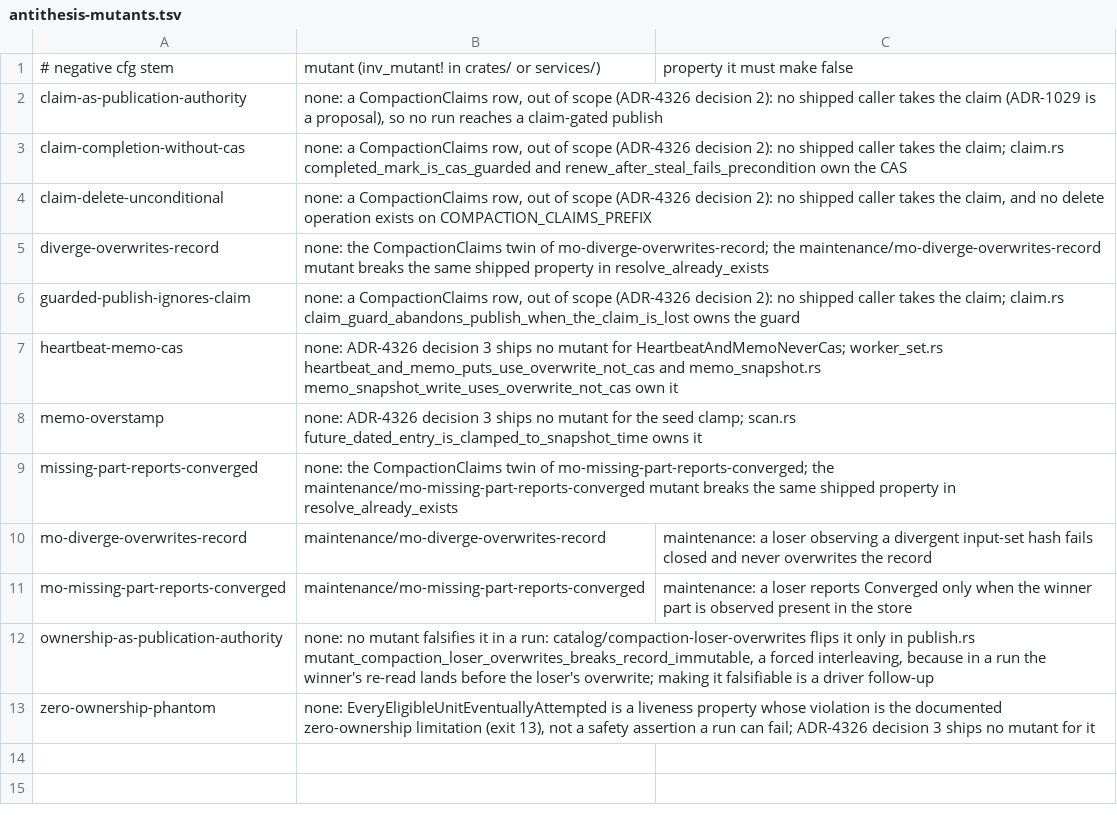
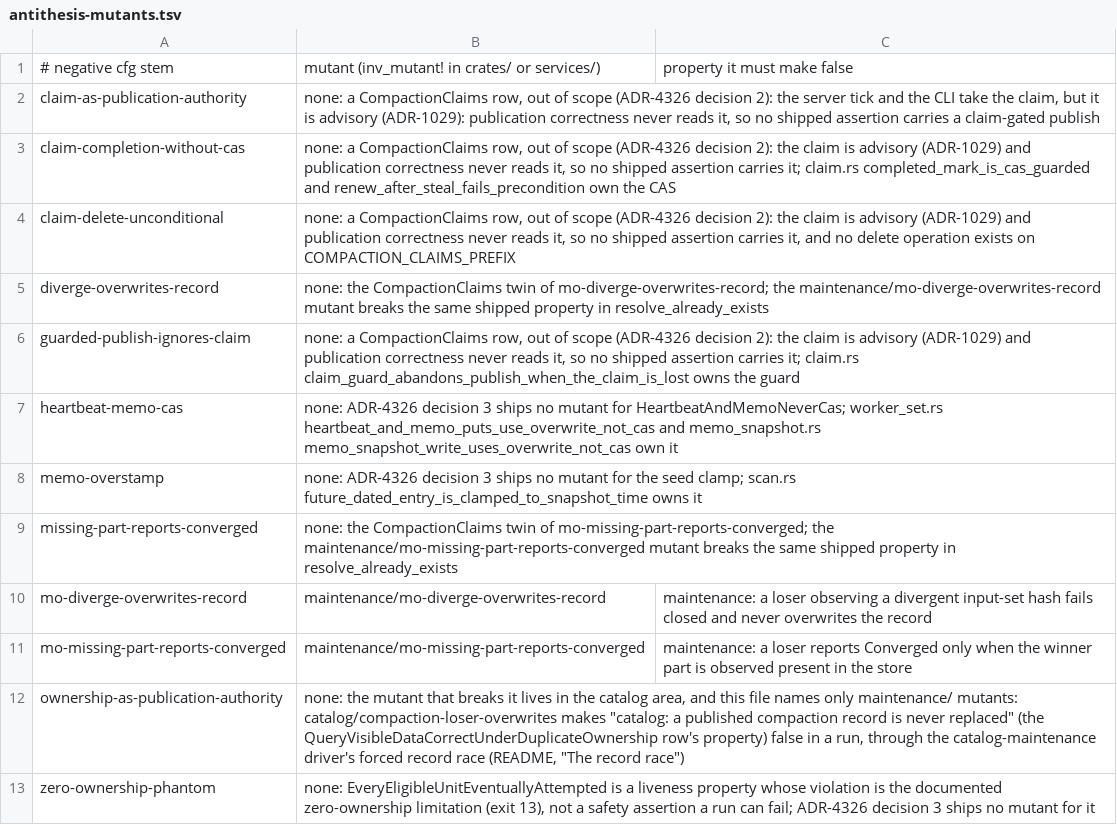
Before and after one commit to NOFireAI/ravel, a TSV file: formal/tla/maintenance/antithesis-mutants.tsv, drawn as a sheet.

Commit message:
test(tla): correct the claim and ownership reasons in the enrollment
The CompactionClaims none: reasons said no shipped caller takes the
claim. The server maintenance tick and the CLI both take it (ADR-1029 is
accepted). The rows stay out of scope for a reason that holds: the claim
is advisory and publication correctness never reads it, so no shipped
assertion carries them.

The ownership-as-publication-authority line said no mutant falsifies its
property in a run. catalog/compaction-loser-overwrites does, through the
catalog-maintenance driver's forced record race. The line stays none:
only because this file names maintenance/ mutants, and it now says so.

The three resharding rows ADR-4326 decision 2 puts in scope with no
assertion on main now point at #4340, where their assertions land.

Refs: #4340
Signed-off-by: Panagiotis Moustafellos <pmoust@nofire.ai>

```diff
--- a/formal/tla/maintenance/antithesis-mutants.tsv
+++ b/formal/tla/maintenance/antithesis-mutants.tsv
@@ -1,7 +1,7 @@
 # negative cfg stem	mutant (inv_mutant! in crates/ or services/)	property it must make false
-claim-as-publication-authority	none: a CompactionClaims row, out of scope (ADR-4326 decision 2): no shipped caller takes the claim (ADR-1029 is a proposal), so no run reaches a claim-gated publish
-claim-completion-without-cas	none: a CompactionClaims row, out of scope (ADR-4326 decision 2): no shipped caller takes the claim; claim.rs completed_mark_is_cas_guarded and renew_after_steal_fails_precondition own the CAS
-claim-delete-unconditional	none: a CompactionClaims row, out of scope (ADR-4326 decision 2): no shipped caller takes the claim, and no delete operation exists on COMPACTION_CLAIMS_PREFIX
+claim-as-publication-authority	none: a CompactionClaims row, out of scope (ADR-4326 decision 2): the server tick and the CLI take the claim, but it is advisory (ADR-1029): publication correctness never reads it, so no shipped assertion carries a claim-gated publish
+claim-completion-without-cas	none: a CompactionClaims row, out of scope (ADR-4326 decision 2): the claim is advisory (ADR-1029) and publication correctness never reads it, so no shipped assertion carries it; claim.rs completed_mark_is_cas_guarded and renew_after_steal_fails_precondition own the CAS
+claim-delete-unconditional	none: a CompactionClaims row, out of scope (ADR-4326 decision 2): the claim is advisory (ADR-1029) and publication correctness never reads it, so no shipped assertion carries it, and no delete operation exists on COMPACTION_CLAIMS_PREFIX
 diverge-overwrites-record	none: the CompactionClaims twin of mo-diverge-overwrites-record; the maintenance/mo-diverge-overwrites-record mutant breaks the same shipped property in resolve_already_exists
-guarded-publish-ignores-claim	none: a CompactionClaims row, out of scope (ADR-4326 decision 2): no shipped caller takes the claim; claim.rs claim_guard_abandons_publish_when_the_claim_is_lost owns the guard
+guarded-publish-ignores-claim	none: a CompactionClaims row, out of scope (ADR-4326 decision 2): the claim is advisory (ADR-1029) and publication correctness never reads it, so no shipped assertion carries it; claim.rs claim_guard_abandons_publish_when_the_claim_is_lost owns the guard
 heartbeat-memo-cas	none: ADR-4326 decision 3 ships no mutant for HeartbeatAndMemoNeverCas; worker_set.rs heartbeat_and_memo_puts_use_overwrite_not_cas and memo_snapshot.rs memo_snapshot_write_uses_overwrite_not_cas own it
@@ -11,3 +11,3 @@ mo-diverge-overwrites-record	maintenance/mo-diverge-overwrites-record	maintenanc
 mo-missing-part-reports-converged	maintenance/mo-missing-part-reports-converged	maintenance: a loser reports Converged only when the winner part is observed present in the store
-ownership-as-publication-authority	none: no mutant falsifies it in a run: catalog/compaction-loser-overwrites flips it only in publish.rs mutant_compaction_loser_overwrites_breaks_record_immutable, a forced interleaving, because in a run the winner's re-read lands before the loser's overwrite; making it falsifiable is a driver follow-up
+ownership-as-publication-authority	none: the mutant that breaks it lives in the catalog area, and this file names only maintenance/ mutants: catalog/compaction-loser-overwrites makes "catalog: a published compaction record is never replaced" (the QueryVisibleDataCorrectUnderDuplicateOwnership row's property) false in a run, through the catalog-maintenance driver's forced record race (README, "The record race")
 zero-ownership-phantom	none: EveryEligibleUnitEventuallyAttempted is a liveness property whose violation is the documented zero-ownership limitation (exit 13), not a safety assertion a run can fail; ADR-4326 decision 3 ships no mutant for it
```
Also changed, not shown: 2 other files.
